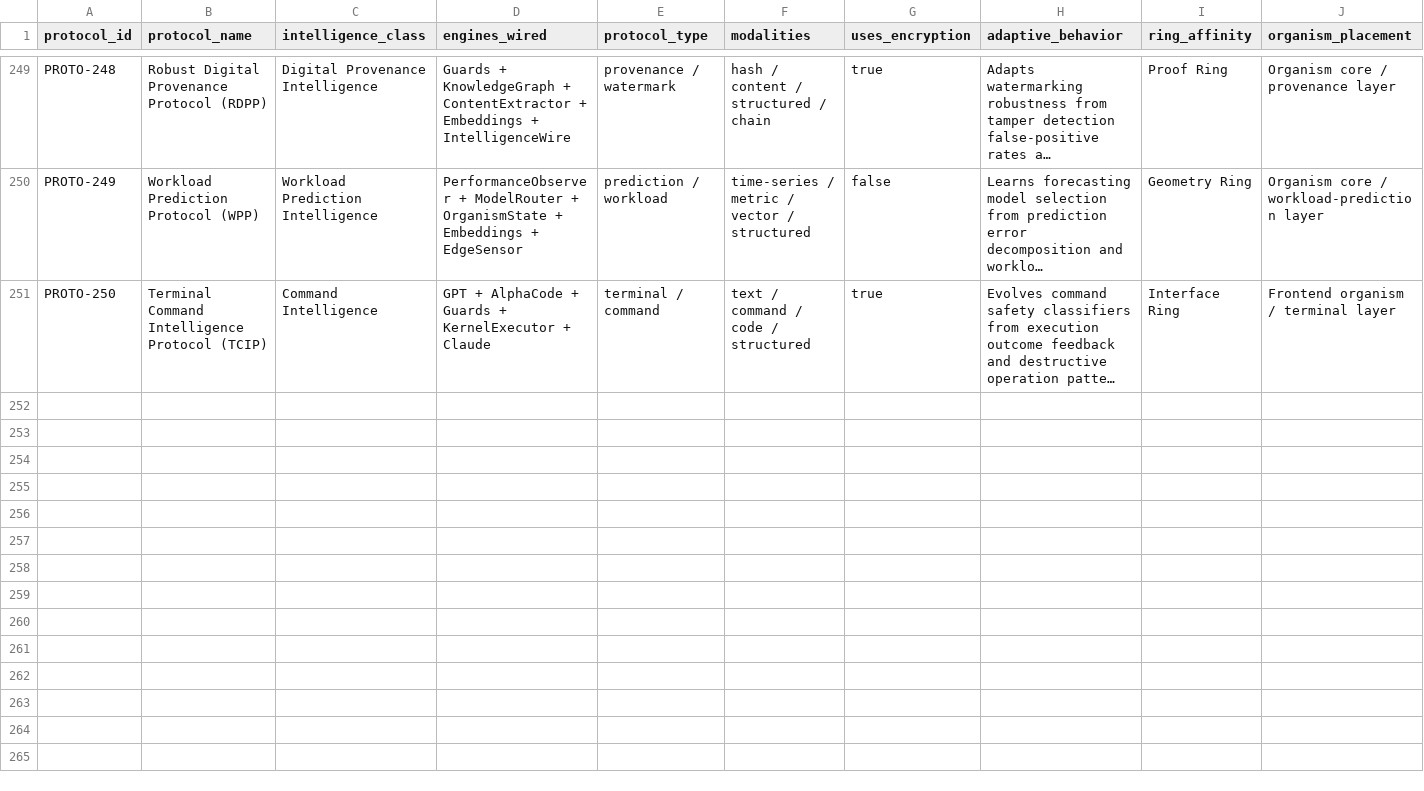
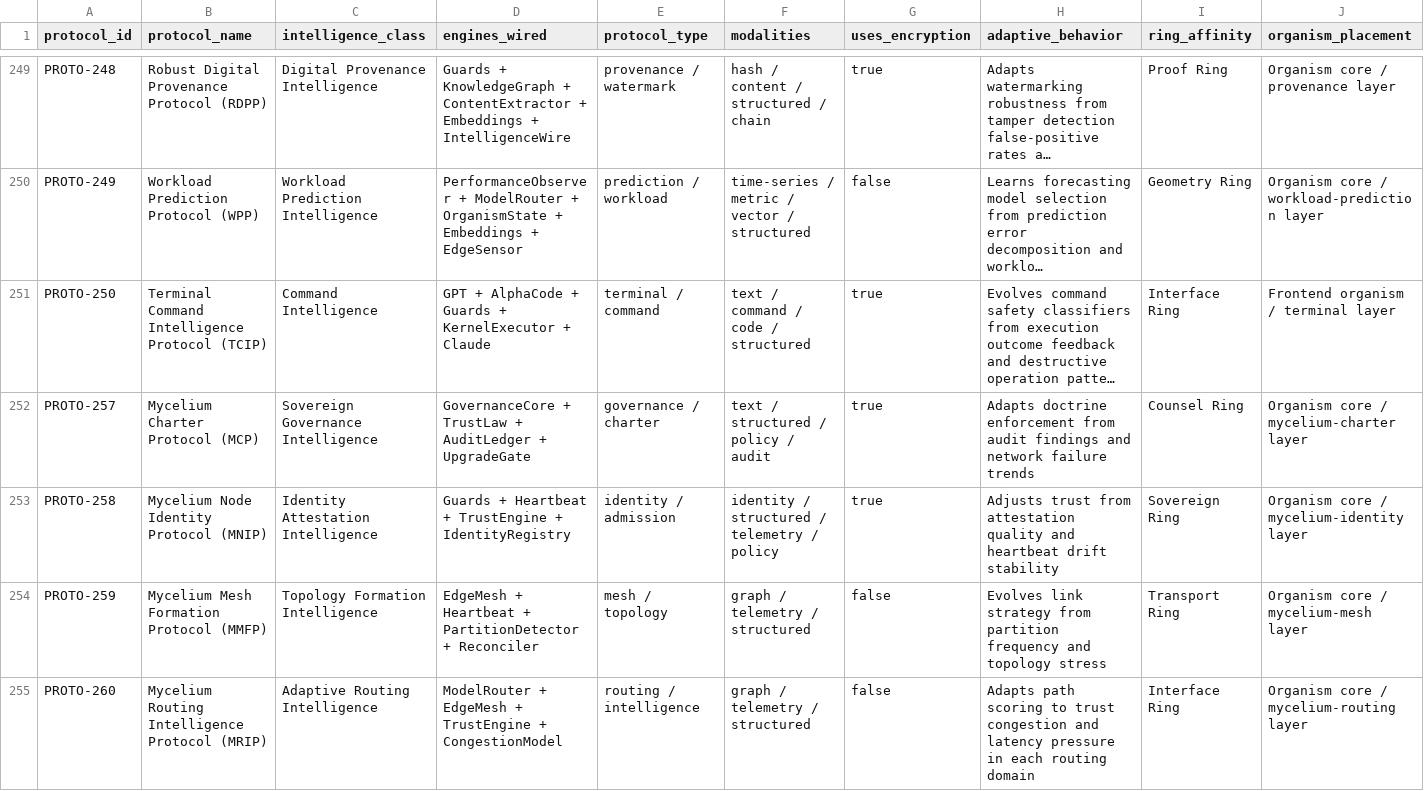
Before and after one commit to FreddyCreates/AIFX---emergent-already-needs-control-, a CSV file: AI_Protocols_Register.csv, drawn as a sheet; only a part is shown, gaps mark what is left out; long unchanged cells end in …; rows hold the shown columns only; the diff covers the shown part only; the diff names each change by its address in the sheet, - before the commit and + after, or states it on an @@ line.

```diff
--- a/AI_Protocols_Register.csv
+++ b/AI_Protocols_Register.csv
+row 252: PROTO-257 | Mycelium Charter Protocol (MCP) | Sovereign Governance Intelligence | GovernanceCore + TrustLaw + AuditLedger + UpgradeGate | governance / charter | text / structured / policy / audit | true | Adapts doctrine enforcement from audit findings and network failure trends | Counsel Ring | Organism core / mycelium-charter layer
+row 253: PROTO-258 | Mycelium Node Identity Protocol (MNIP) | Identity Attestation Intelligence | Guards + Heartbeat + TrustEngine + IdentityRegistry | identity / admission | identity / structured / telemetry / policy | true | Adjusts trust from attestation quality and heartbeat drift stability | Sovereign Ring | Organism core / mycelium-identity layer
+row 254: PROTO-259 | Mycelium Mesh Formation Protocol (MMFP) | Topology Formation Intelligence | EdgeMesh + Heartbeat + PartitionDetector + Reconciler | mesh / topology | graph / telemetry / structured | false | Evolves link strategy from partition frequency and topology stress | Transport Ring | Organism core / mycelium-mesh layer
+row 255: PROTO-260 | Mycelium Routing Intelligence Protocol (MRIP) | Adaptive Routing Intelligence | ModelRouter + EdgeMesh + TrustEngine + CongestionModel | routing / intelligence | graph / telemetry / structured | false | Adapts path scoring to trust congestion and latency pressure in each routing domain | Interface Ring | Organism core / mycelium-routing layer
```
Also changed, not shown: 4 added rows elsewhere in this file, 22 other files.
